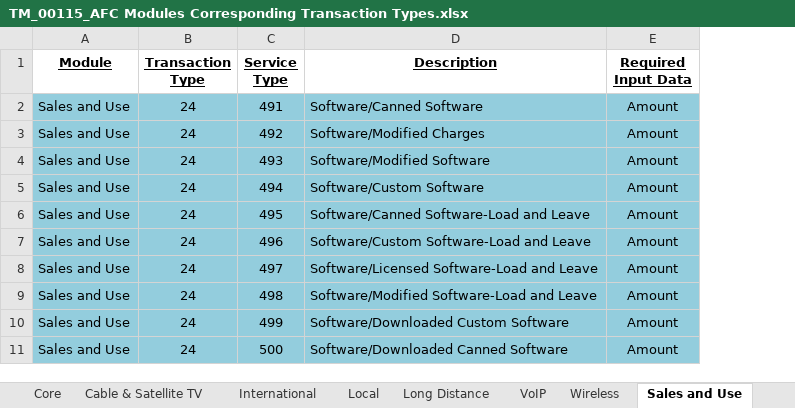
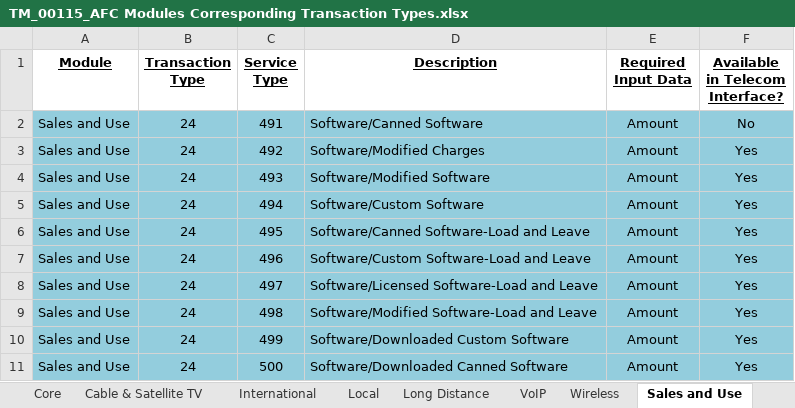
Before and after one commit to Avalara/Communications-Developer-Content, an Excel workbook: afc_saaspro_tax/support_docs/TM_00115_AFC Modules Corresponding Transaction Types.xlsx, sheet Sales and Use, drawn as a sheet; only a part is shown; values as stored, in another font and other column widths than the file's, no borders; the diff names each change by its address in the sheet, - before the commit and + after, or states it on an @@ line.

```diff
--- a/afc_saaspro_tax/support_docs/TM_00115_AFC Modules Corresponding Transaction Types.xlsx (sheet Sales and Use)
+++ b/afc_saaspro_tax/support_docs/TM_00115_AFC Modules Corresponding Transaction Types.xlsx (sheet Sales and Use)
+column F (Available in Telecom Interface?), rows 2-11: No | Yes | Yes | Yes | Yes | Yes | Yes | Yes | Yes | Yes
```
Also changed, not shown: sheet Cover Page, 24 other files.
